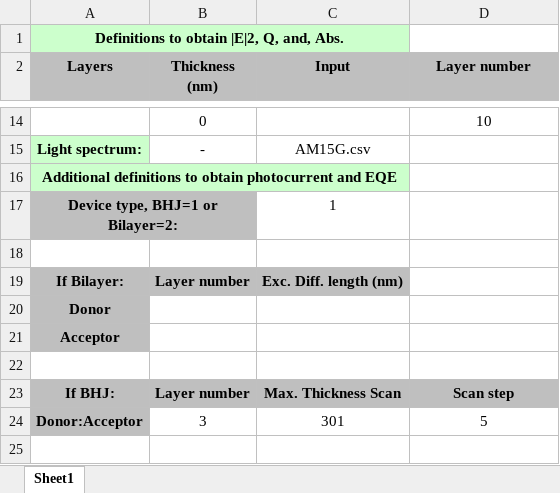
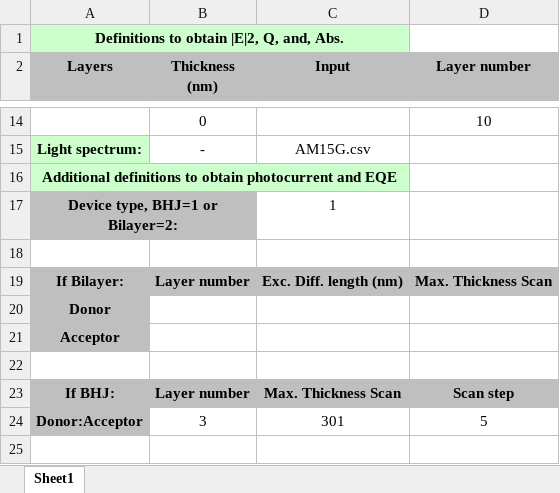
Before and after one commit to NanoCalc/nanocalc-oss, an Excel workbook: backend/samples/tmmsim/input_bhj.xlsx, sheet Sheet1, drawn as a sheet; only a part is shown, gaps mark what is left out; values as stored, in another font and other column widths than the file's, no borders; the diff names each change by its address in the sheet, - before the commit and + after, or states it on an @@ line.

```diff
--- a/backend/samples/tmmsim/input_bhj.xlsx (sheet Sheet1)
+++ b/backend/samples/tmmsim/input_bhj.xlsx (sheet Sheet1)
-D19 (Layer number): (empty)
+D19 (Layer number): Max. Thickness Scan
-D19 fill: none
+D19 fill: #BFBFBF
```
Also changed, not shown: backend/samples/tmmsim/input_bilayer.xlsx, 1 other file.
